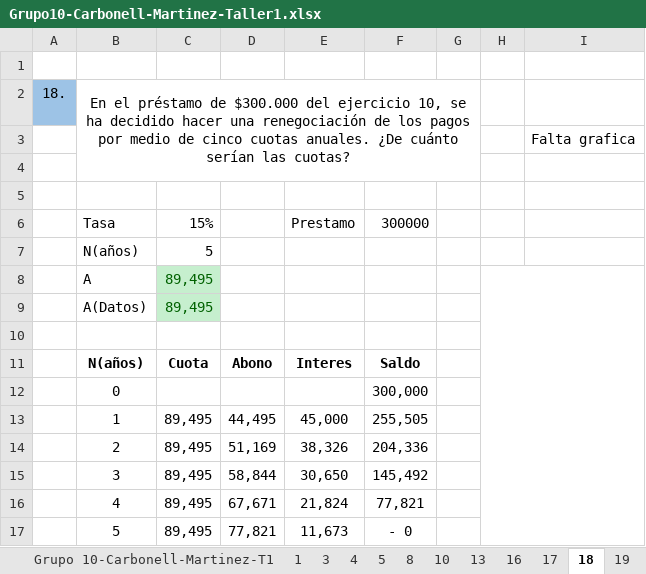
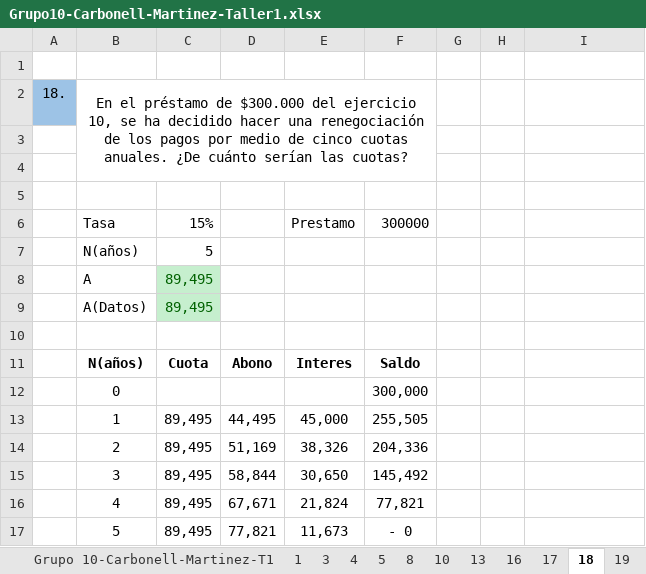
Before and after one commit to mafecarbo/Ingeco, an Excel workbook: Docs/Grupo10-Carbonell-Martinez-Taller1.xlsx, sheet 18, drawn as a sheet; values as stored, in another font and other column widths than the file's, no borders; charts and pictures not drawn; the diff names each change by its address in the sheet, - before the commit and + after, or states it on an @@ line.

```diff
--- a/Docs/Grupo10-Carbonell-Martinez-Taller1.xlsx (sheet 18)
+++ b/Docs/Grupo10-Carbonell-Martinez-Taller1.xlsx (sheet 18)
-B2:G4 merged
+B2:F4 merged
-I3: Falta grafica
+I3: (empty)
-H8:I17 merged
```
Also changed, not shown: sheet 19, other sheet tabs, charts or pictures.
